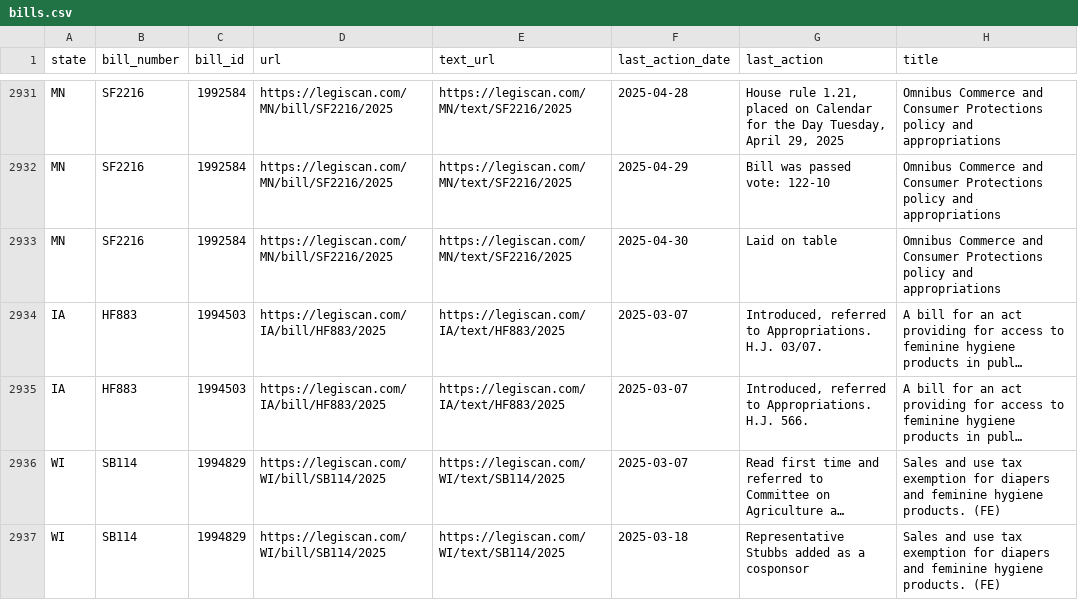
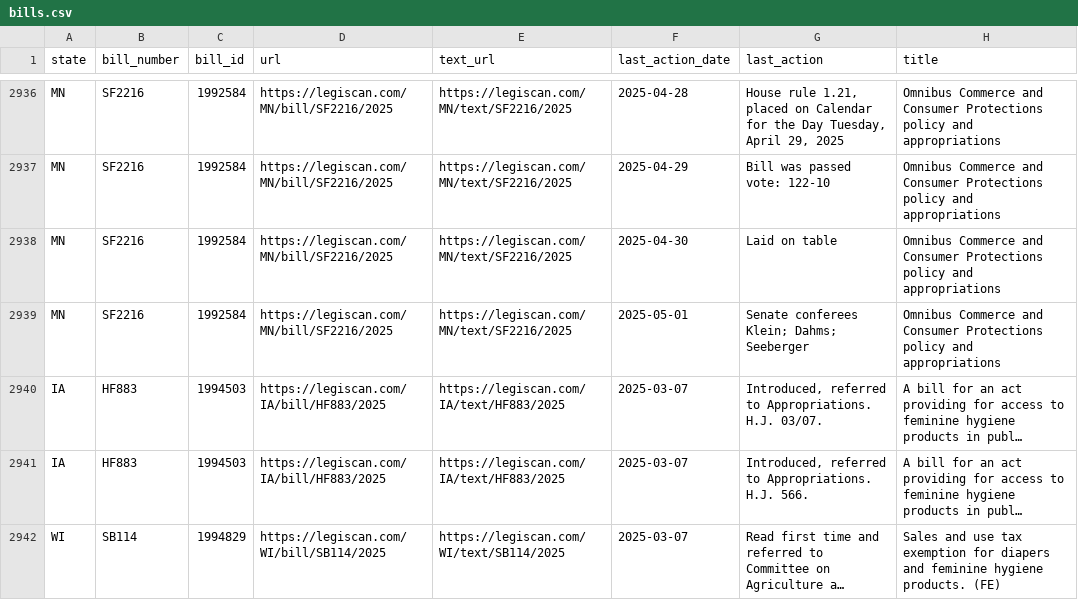
Before and after one commit to edmundmiller/periodic_legislation, a CSV file: sources/legiscan/bills.csv, drawn as a sheet; only a part is shown, gaps mark what is left out; the shorter side is filled out with more unchanged rows; long unchanged cells end in …; the diff covers the shown part only; the diff names each change by its address in the sheet, - before the commit and + after, or states it on an @@ line.

```diff
--- a/sources/legiscan/bills.csv
+++ b/sources/legiscan/bills.csv
+row 2939: MN | SF2216 | 1992584 | https://legiscan.com/MN/bill/SF2216/2025 | https://legiscan.com/MN/text/SF2216/2025 | 2025-05-01 | Senate conferees Klein; Dahms; Seeberger | Omnibus Commerce and Consumer Protections policy and appropriations
```
Also changed, not shown: 10 added rows and 29 moved rows elsewhere in this file.
